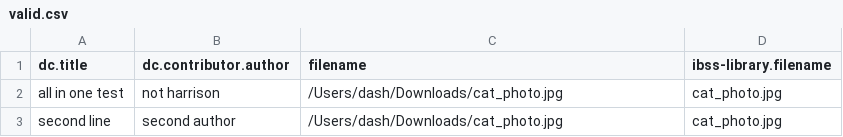
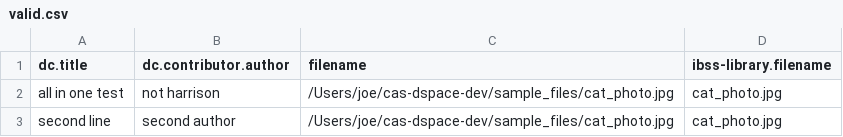
Before and after one commit to calacademy-research/cas-dspace-dev, a CSV file: sample_files/valid.csv, drawn as a sheet.

```diff
--- a/sample_files/valid.csv
+++ b/sample_files/valid.csv
@@ -1,3 +1,3 @@
 dc.title,dc.contributor.author,filename,ibss-library.filename
-all in one test,not harrison,/Users/dash/Downloads/cat_photo.jpg,cat_photo.jpg
-second line,second author,/Users/dash/Downloads/cat_photo.jpg,cat_photo.jpg
+all in one test,not harrison,/Users/joe/cas-dspace-dev/sample_files/cat_photo.jpg,cat_photo.jpg
+second line,second author,/Users/joe/cas-dspace-dev/sample_files/cat_photo.jpg,cat_photo.jpg
```
Also changed, not shown: 5 other files.
